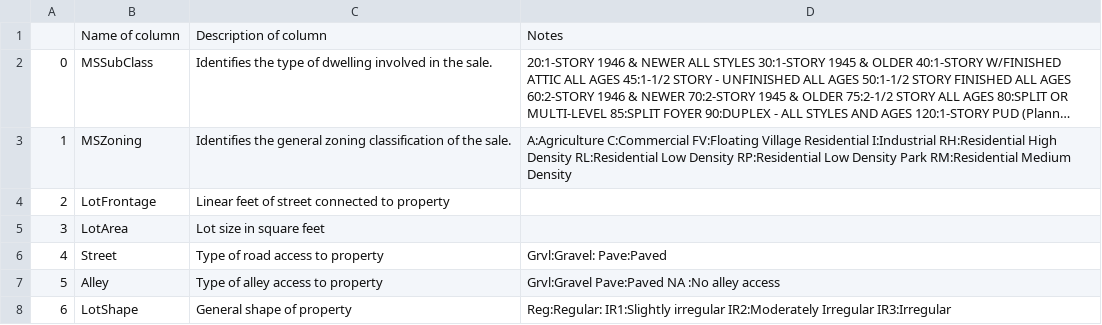
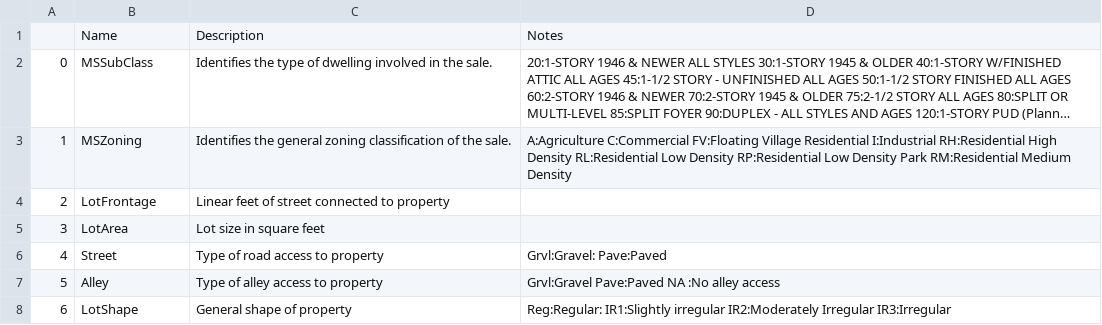
Before and after one commit to lilorent/Springboard, a CSV file: cs2-housing/documents/data_dictionary.csv (was cs2-housing/documents/data_description.csv), drawn as a sheet; only a part is shown; long unchanged cells end in …; removed rows and columns are numbered as before the commit, all else as after; the diff names each change by its address in the sheet, - before the commit and + after, or states it on an @@ line.

```diff
--- a/cs2-housing/documents/data_description.csv
+++ b/cs2-housing/documents/data_dictionary.csv
-row 1:  | Name of column | Description of column | Notes
+row 1:  | Name | Description | Notes
```
Also changed, not shown: 2 other files.
